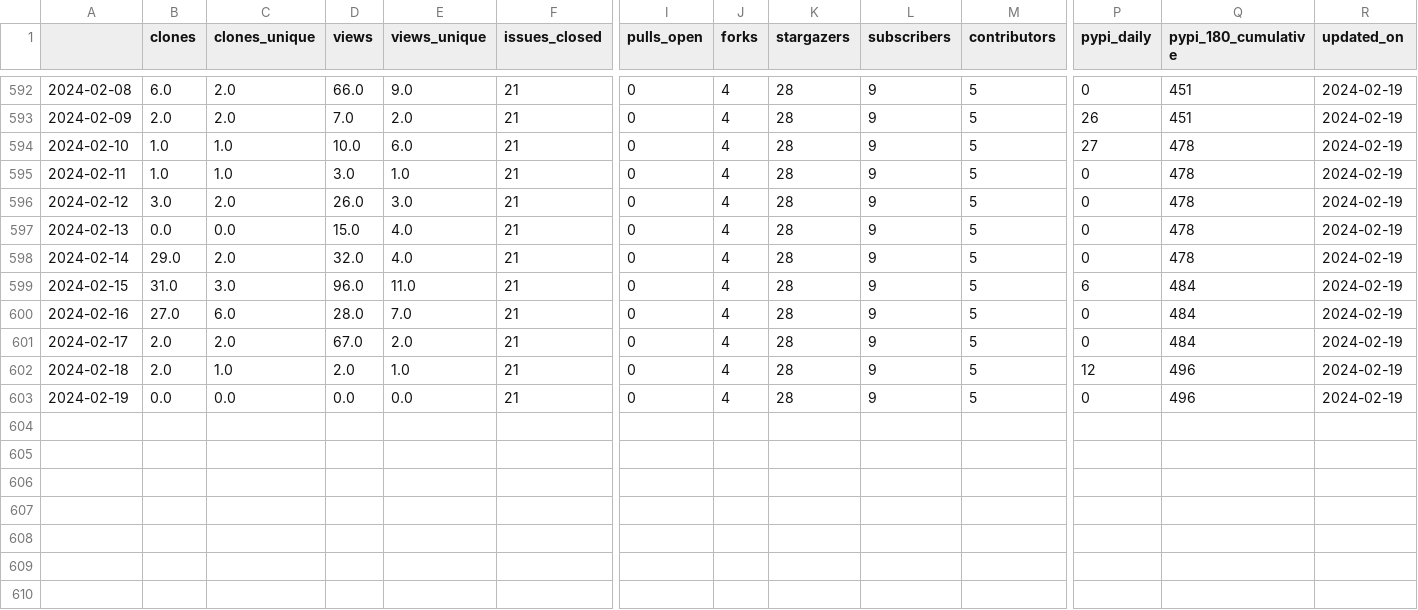
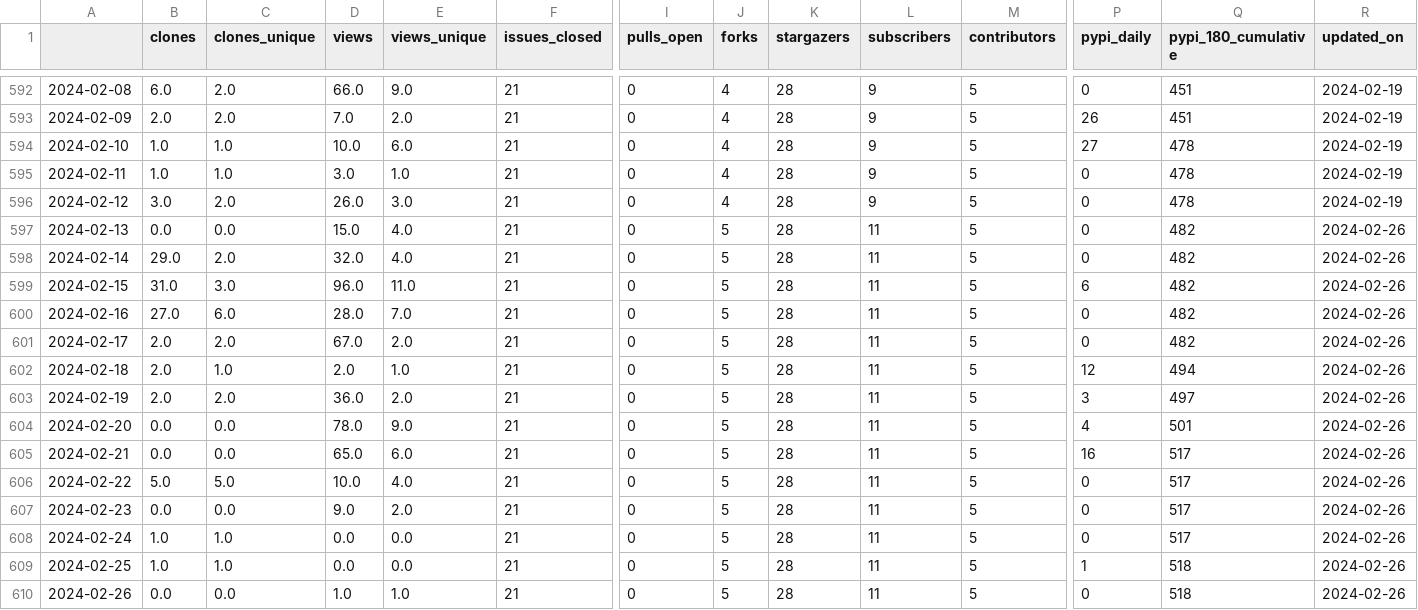
Before and after one commit to malihass/osos, a CSV file: data/sup3r.csv, drawn as a sheet; only a part is shown, gaps mark what is left out; rows hold the shown columns only; the diff names each change by its address in the sheet, - before the commit and + after, or states it on an @@ line.

Commit message:
update osos data and plots

```diff
--- a/data/sup3r.csv
+++ b/data/sup3r.csv
-J597:J603 (forks): 4
+J597:J603 (forks): 5
-L597:L603 (subscribers): 9
+L597:L603 (subscribers): 11
-Q597:Q598 (pypi_180_cumulative): 478
+Q597:Q598 (pypi_180_cumulative): 482
-R597:R603 (updated_on): 2024-02-19
+R597:R603 (updated_on): 2024-02-26
-Q599:Q601 (pypi_180_cumulative): 484
+Q599:Q601 (pypi_180_cumulative): 482
-Q602 (pypi_180_cumulative): 496
+Q602 (pypi_180_cumulative): 494
-B603 (clones): 0.0
+B603 (clones): 2.0
-C603 (clones_unique): 0.0
+C603 (clones_unique): 2.0
-D603 (views): 0.0
+D603 (views): 36.0
-E603 (views_unique): 0.0
+E603 (views_unique): 2.0
-P603 (pypi_daily): 0
+P603 (pypi_daily): 3
-Q603 (pypi_180_cumulative): 496
+Q603 (pypi_180_cumulative): 497
+row 604: 2024-02-20 | 0.0 | 0.0 | 78.0 | 9.0 | 21 | 0 | 5 | 28 | 11 | 5 | 4 | 501 | 2024-02-26
+row 605: 2024-02-21 | 0.0 | 0.0 | 65.0 | 6.0 | 21 | 0 | 5 | 28 | 11 | 5 | 16 | 517 | 2024-02-26
+row 606: 2024-02-22 | 5.0 | 5.0 | 10.0 | 4.0 | 21 | 0 | 5 | 28 | 11 | 5 | 0 | 517 | 2024-02-26
+row 607: 2024-02-23 | 0.0 | 0.0 | 9.0 | 2.0 | 21 | 0 | 5 | 28 | 11 | 5 | 0 | 517 | 2024-02-26
+row 608: 2024-02-24 | 1.0 | 1.0 | 0.0 | 0.0 | 21 | 0 | 5 | 28 | 11 | 5 | 0 | 517 | 2024-02-26
+row 609: 2024-02-25 | 1.0 | 1.0 | 0.0 | 0.0 | 21 | 0 | 5 | 28 | 11 | 5 | 1 | 518 | 2024-02-26
+row 610: 2024-02-26 | 0.0 | 0.0 | 1.0 | 1.0 | 21 | 0 | 5 | 28 | 11 | 5 | 0 | 518 | 2024-02-26
```
Also changed, not shown: data/batmods-lite.csv, data/pelephysics.csv, 12 other files.
